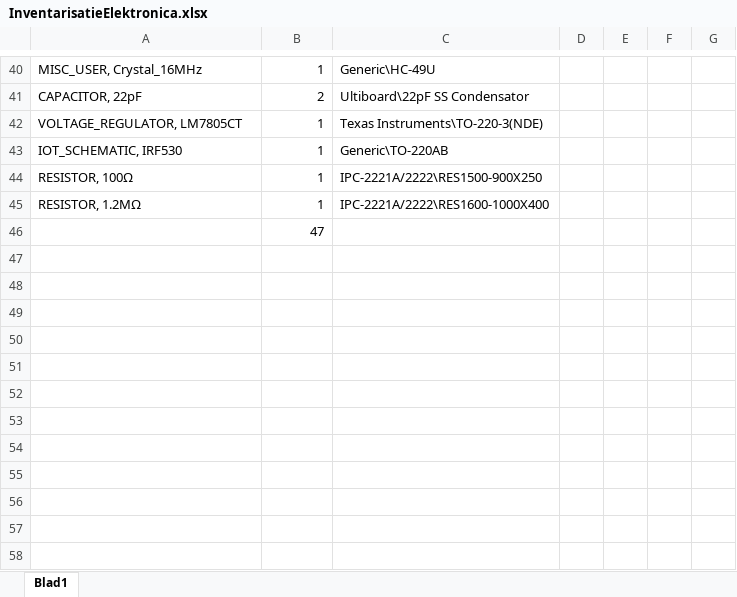
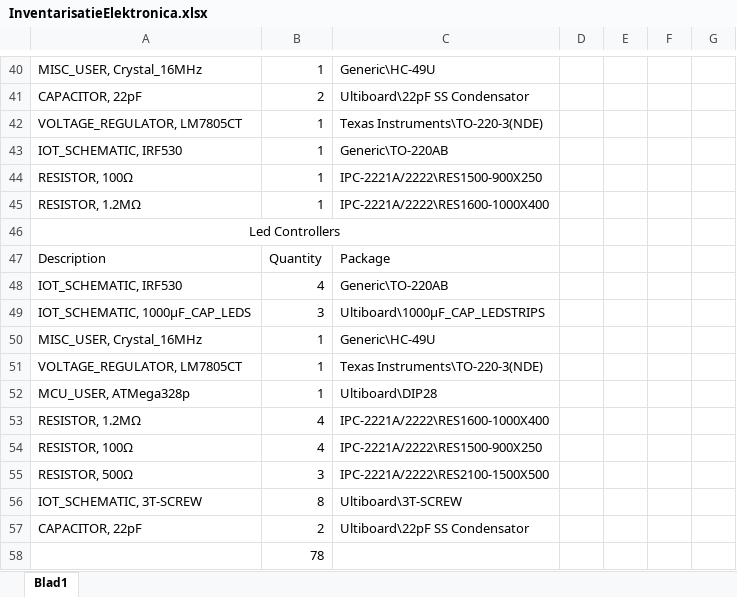
Before and after one commit to AP-IT-GH/iot18-lf1, an Excel workbook: doc/analyse/InventarisatieElektronica.xlsx, sheet Blad1, drawn as a sheet; only a part is shown, gaps mark what is left out; values as stored, in another font and other column widths than the file's, no borders; addresses are those after the commit; the diff covers the shown part only; the diff names each change by its address in the sheet, - before the commit and + after, or states it on an @@ line.

Commit message:
Update electronics inventarisation
Now has Conductivity Sensor, Dust Sensor, Light Sensor, Temperature Sensor, Led Controller inventoried. Motor- and Pump circuits not inventoried.

```diff
--- a/doc/analyse/InventarisatieElektronica.xlsx (sheet Blad1)
+++ b/doc/analyse/InventarisatieElektronica.xlsx (sheet Blad1)
+row 46: Led Controllers
+row 47: Description | Quantity | Package
+row 48: IOT_SCHEMATIC, IRF530 | 4 | Generic\TO-220AB
+row 49: IOT_SCHEMATIC, 1000µF_CAP_LEDS | 3 | Ultiboard\1000µF_CAP_LEDSTRIPS
+row 50: MISC_USER, Crystal_16MHz | 1 | Generic\HC-49U
+row 51: VOLTAGE_REGULATOR, LM7805CT | 1 | Texas Instruments\TO-220-3(NDE)
+row 52: MCU_USER, ATMega328p | 1 | Ultiboard\DIP28
+row 53: RESISTOR, 1.2MΩ | 4 | IPC-2221A/2222\RES1600-1000X400
+row 54: RESISTOR, 100Ω | 4 | IPC-2221A/2222\RES1500-900X250
+row 55: RESISTOR, 500Ω | 3 | IPC-2221A/2222\RES2100-1500X500
+row 56: IOT_SCHEMATIC, 3T-SCREW | 8 | Ultiboard\3T-SCREW
+row 57: CAPACITOR, 22pF | 2 | Ultiboard\22pF SS Condensator
-B58: 47
+B58: 78
```
Also changed, not shown: 28 edited cells, cell formats and merged cells elsewhere in this sheet.
